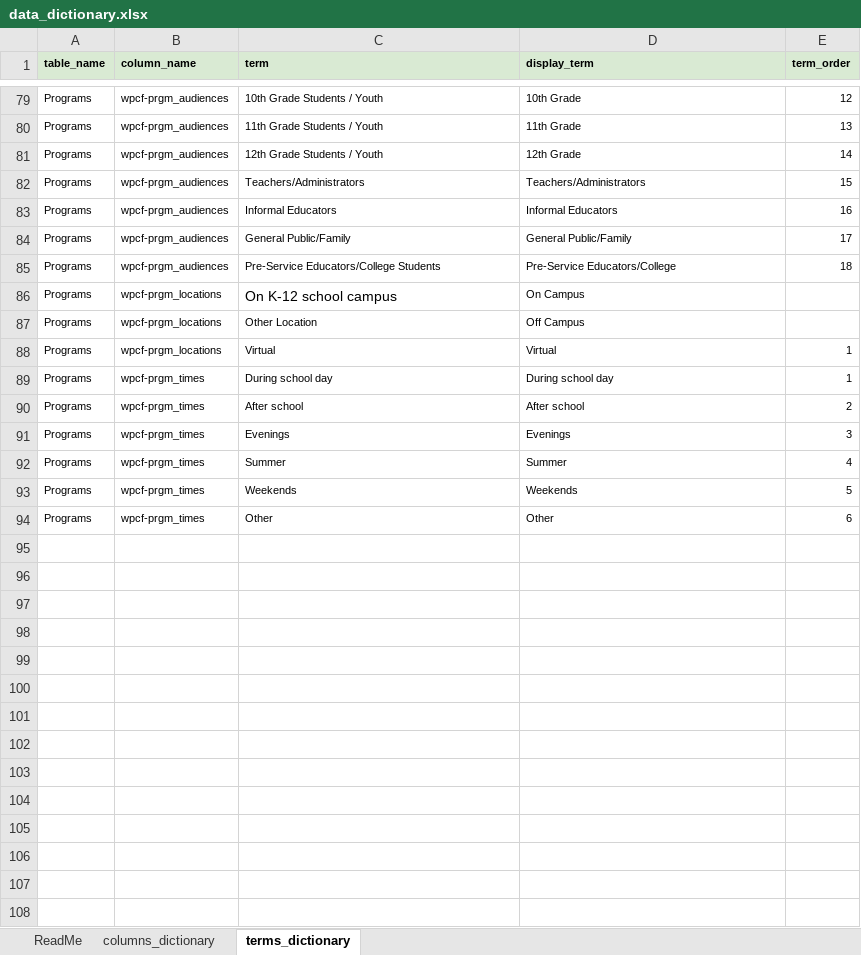
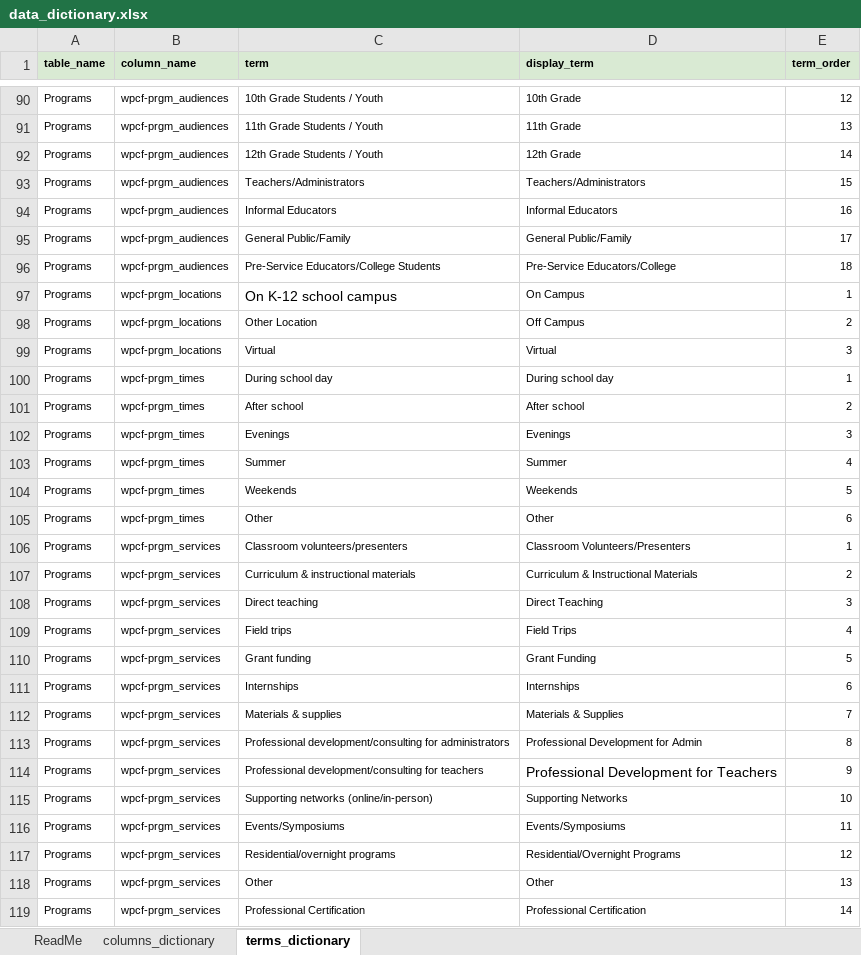
Before and after one commit to GenThrive/Oregon, an Excel workbook: data/data_dictionary.xlsx, sheet terms_dictionary, drawn as a sheet; only a part is shown, gaps mark what is left out; values as stored, in another font and other column widths than the file's, no borders; addresses are those after the commit; the diff covers the shown part only; the diff names each change by its address in the sheet, - before the commit and + after, or states it on an @@ line.

```diff
--- a/data/data_dictionary.xlsx (sheet terms_dictionary)
+++ b/data/data_dictionary.xlsx (sheet terms_dictionary)
-E97 (term_order): (empty)
+E97 (term_order): 1
-E98 (term_order): (empty)
+E98 (term_order): 2
-E99 (term_order): 1
+E99 (term_order): 3
+row 106: Programs | wpcf-prgm_services | Classroom volunteers/presenters | Classroom Volunteers/Presenters | 1
+row 107: Programs | wpcf-prgm_services | Curriculum & instructional materials | Curriculum & Instructional Materials | 2
+row 108: Programs | wpcf-prgm_services | Direct teaching | Direct Teaching | 3
+row 109: Programs | wpcf-prgm_services | Field trips | Field Trips | 4
+row 110: Programs | wpcf-prgm_services | Grant funding | Grant Funding | 5
+row 111: Programs | wpcf-prgm_services | Internships | Internships | 6
+row 112: Programs | wpcf-prgm_services | Materials & supplies | Materials & Supplies | 7
+row 113: Programs | wpcf-prgm_services | Professional development/consulting for administrators | Professional Development for Admin | 8
+row 114: Programs | wpcf-prgm_services | Professional development/consulting for teachers | Professional Development for Teachers | 9
+row 115: Programs | wpcf-prgm_services | Supporting networks (online/in-person) | Supporting Networks | 10
+row 116: Programs | wpcf-prgm_services | Events/Symposiums | Events/Symposiums | 11
+row 117: Programs | wpcf-prgm_services | Residential/overnight programs | Residential/Overnight Programs | 12
+row 118: Programs | wpcf-prgm_services | Other | Other | 13
+row 119: Programs | wpcf-prgm_services | Professional Certification | Professional Certification | 14
```
Also changed, not shown: 11 added rows elsewhere in this sheet, sheet columns_dictionary, data/modified_file.xlsx, 2 other files.
